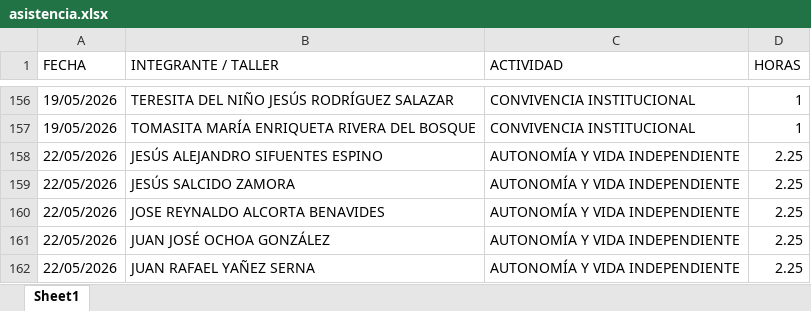
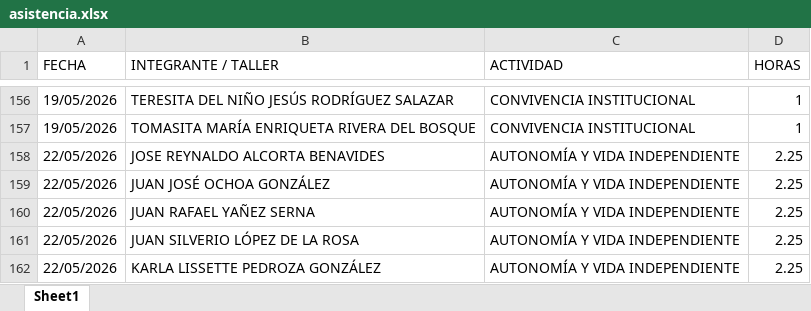
Before and after one commit to jesusalbertomoraleslopez-byte/mentes-app, an Excel workbook: asistencia.xlsx, sheet Sheet1, drawn as a sheet; only a part is shown, gaps mark what is left out; the shorter side is filled out with more unchanged rows; values as stored, in another font and other column widths than the file's, no borders; the diff names each change by its address in the sheet, - before the commit and + after, or states it on an @@ line.

Commit message:
Admin: Eliminación de 2 registros individuales del día 22/05/2026

```diff
--- a/asistencia.xlsx (sheet Sheet1)
+++ b/asistencia.xlsx (sheet Sheet1)
-row 158: 22/05/2026 | JESÚS ALEJANDRO SIFUENTES ESPINO | AUTONOMÍA Y VIDA INDEPENDIENTE | 2.25
-row 159: 22/05/2026 | JESÚS SALCIDO ZAMORA | AUTONOMÍA Y VIDA INDEPENDIENTE | 2.25
```
